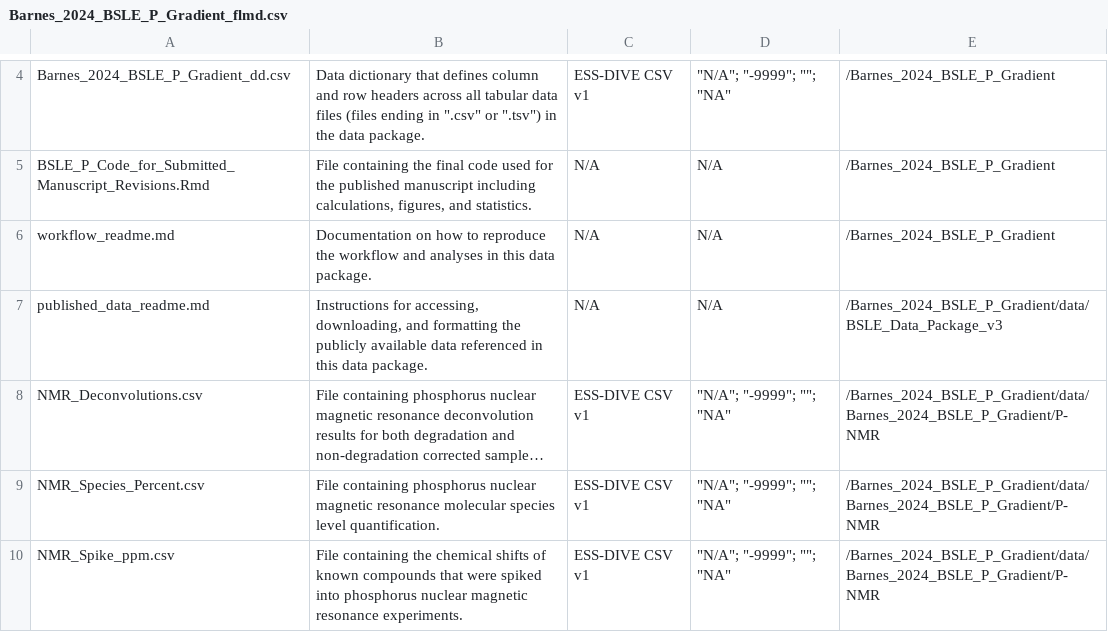
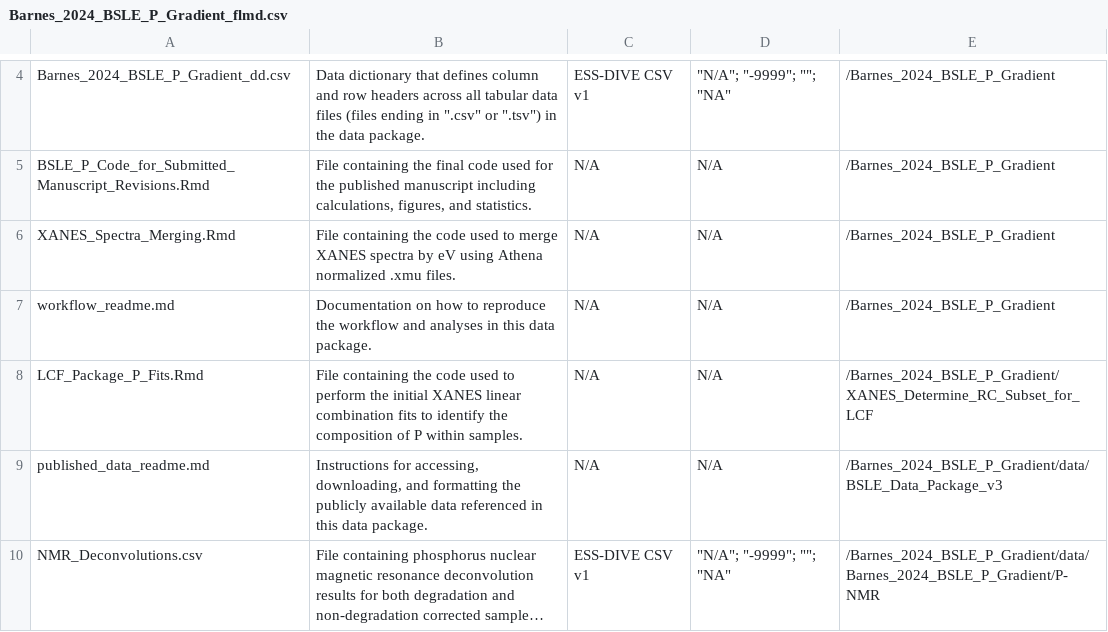
Before and after one commit to river-corridors-sfa/rcsfa-RC3-BSLE_P, a CSV file: Barnes_2024_BSLE_P_Gradient/Barnes_2024_BSLE_P_Gradient_flmd.csv, drawn as a sheet; only a part is shown, gaps mark what is left out; the shorter side is filled out with more unchanged rows; long unchanged cells end in …; the diff names each change by its address in the sheet, - before the commit and + after, or states it on an @@ line.

Commit message:
Update Barnes_2024_BSLE_P_Gradient_flmd.csv
added 2 new files: XANES_Spectra_Merging.Rmd, LCF_Package_P_Fits.Rmd

```diff
--- a/Barnes_2024_BSLE_P_Gradient/Barnes_2024_BSLE_P_Gradient_flmd.csv
+++ b/Barnes_2024_BSLE_P_Gradient/Barnes_2024_BSLE_P_Gradient_flmd.csv
+row 6: XANES_Spectra_Merging.Rmd | File containing the code used to merge XANES spectra by eV using Athena normalized .xmu files. | N/A | N/A | /Barnes_2024_BSLE_P_Gradient
+row 8: LCF_Package_P_Fits.Rmd | File containing the code used to perform the initial XANES linear combination fits to identify the composition of P within samples. | N/A | N/A | /Barnes_2024_BSLE_P_Gradient/XANES_Determine_RC_Subset_for_LCF
```
